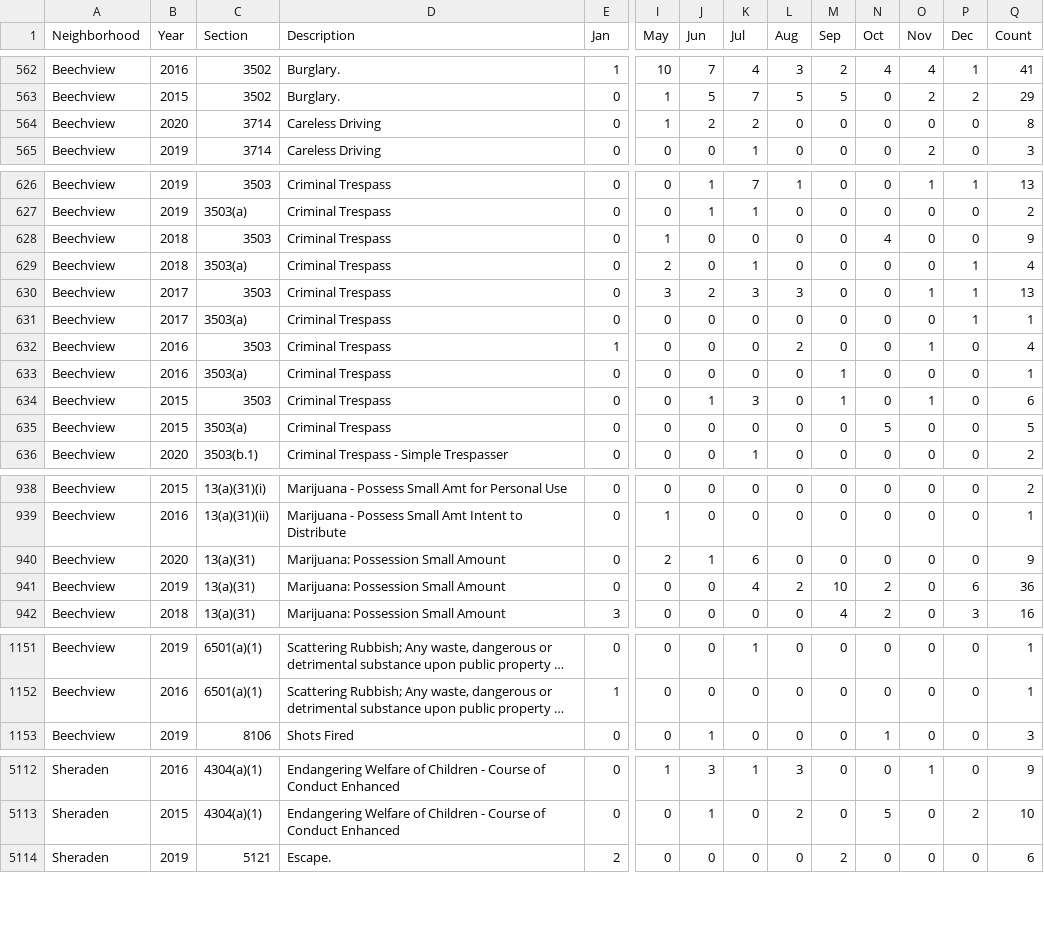
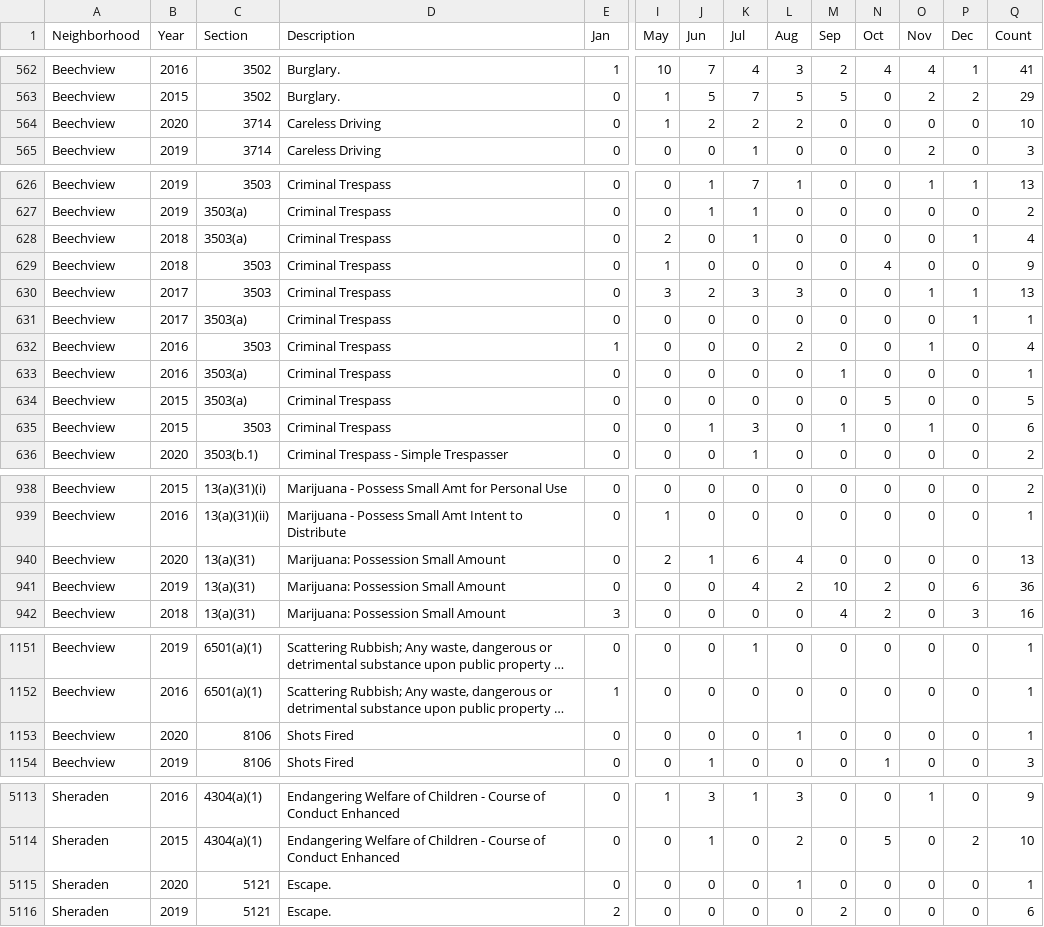
Before and after one commit to mhowe0422/mhowe0422.github.io, a CSV file: Zone6/Zone6data.csv, drawn as a sheet; only a part is shown, gaps mark what is left out; long unchanged cells end in …; rows hold the shown columns only; the diff covers the shown part only; the diff names each change by its address in the sheet, - before the commit and + after, or states it on an @@ line.

```diff
--- a/Zone6/Zone6data.csv
+++ b/Zone6/Zone6data.csv
-L564 (Aug): 0
+L564 (Aug): 2
-Q564 (Count): 8
+Q564 (Count): 10
@@ row 628 moved to row 629: Beechview @@
@@ row 634 moved to row 635: Beechview @@
-L940 (Aug): 0
+L940 (Aug): 4
-Q940 (Count): 9
+Q940 (Count): 13
+row 1153: Beechview | 2020 | 8106 | Shots Fired | 0 | 0 | 0 | 0 | 1 | 0 | 0 | 0 | 0 | 1
+row 5115: Sheraden | 2020 | 5121 | Escape. | 0 | 0 | 0 | 0 | 1 | 0 | 0 | 0 | 0 | 1
```
Also changed, not shown: 1 moved row and 38 edited cells elsewhere in this file, 1 other file.
